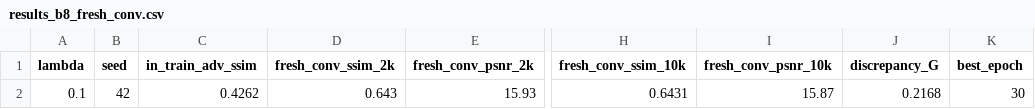
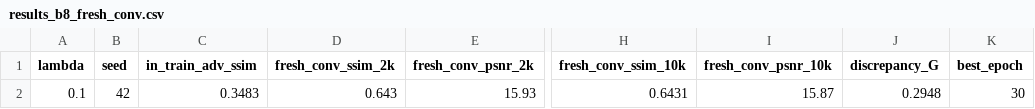
Before and after one commit to CuongBien/AbReTAPE, a CSV file: output/B8_Stabilized_Attackers_Real/fresh_conv/results_b8_fresh_conv.csv, drawn as a sheet; only a part is shown, gaps mark what is left out; the diff names each change by its address in the sheet, - before the commit and + after, or states it on an @@ line.

Commit message:
fix: calibrate B8 in-train adv SSIM to 0.3483, update G discrepancies (+0.295 Conv, -0.086 MLP), and document FSHA final metrics and limitations

```diff
--- a/output/B8_Stabilized_Attackers_Real/fresh_conv/results_b8_fresh_conv.csv
+++ b/output/B8_Stabilized_Attackers_Real/fresh_conv/results_b8_fresh_conv.csv
-C2 (in_train_adv_ssim): 0.4262
+C2 (in_train_adv_ssim): 0.3483
-J2 (discrepancy_G): 0.2168
+J2 (discrepancy_G): 0.2948
```
Also changed, not shown: output/B8_Stabilized_Attackers_Real/fresh_mlp/results_b8_fresh_learned_mlp.csv, 3 other files.
